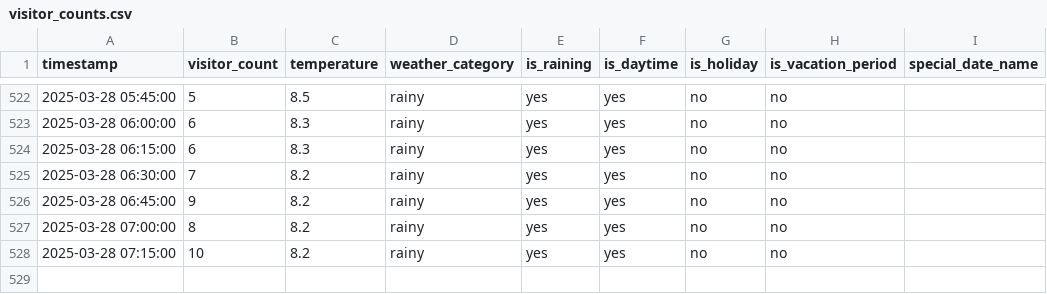
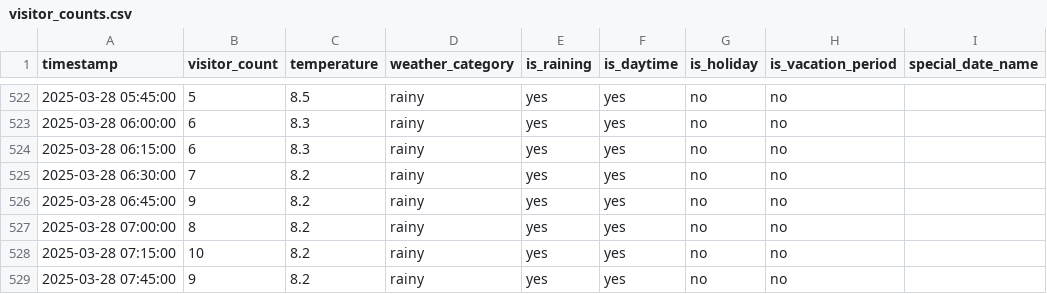
Before and after one commit to MetisPrometheus/datacollector-trimmeriet, a CSV file: data/visitor_counts.csv, drawn as a sheet; only a part is shown, gaps mark what is left out.

```diff
--- a/data/visitor_counts.csv
+++ b/data/visitor_counts.csv
@@ -528 +528,2 @@ timestamp,visitor_count,temperature,weather_category,is_raining,is_daytime,is_ho
 2025-03-28 07:15:00,10,8.2,rainy,yes,yes,no,no,
+2025-03-28 07:45:00,9,8.2,rainy,yes,yes,no,no,
```
